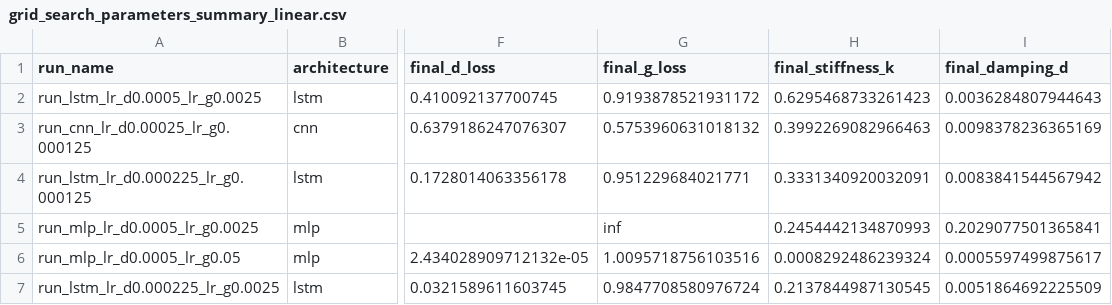
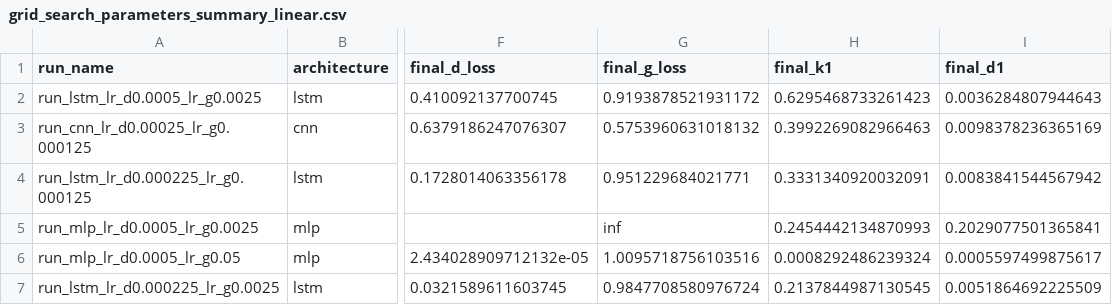
Before and after one commit to krg76/adversarial_contact_dynamics, a CSV file: grid_search_parameters_summary_linear.csv, drawn as a sheet; only a part is shown, gaps mark what is left out; the diff names each change by its address in the sheet, - before the commit and + after, or states it on an @@ line.

```diff
--- a/grid_search_parameters_summary_linear.csv
+++ b/grid_search_parameters_summary_linear.csv
-H1: final_stiffness_k
+H1: final_k1
-I1: final_damping_d
+I1: final_d1
```
Also changed, not shown: 6 other files.
